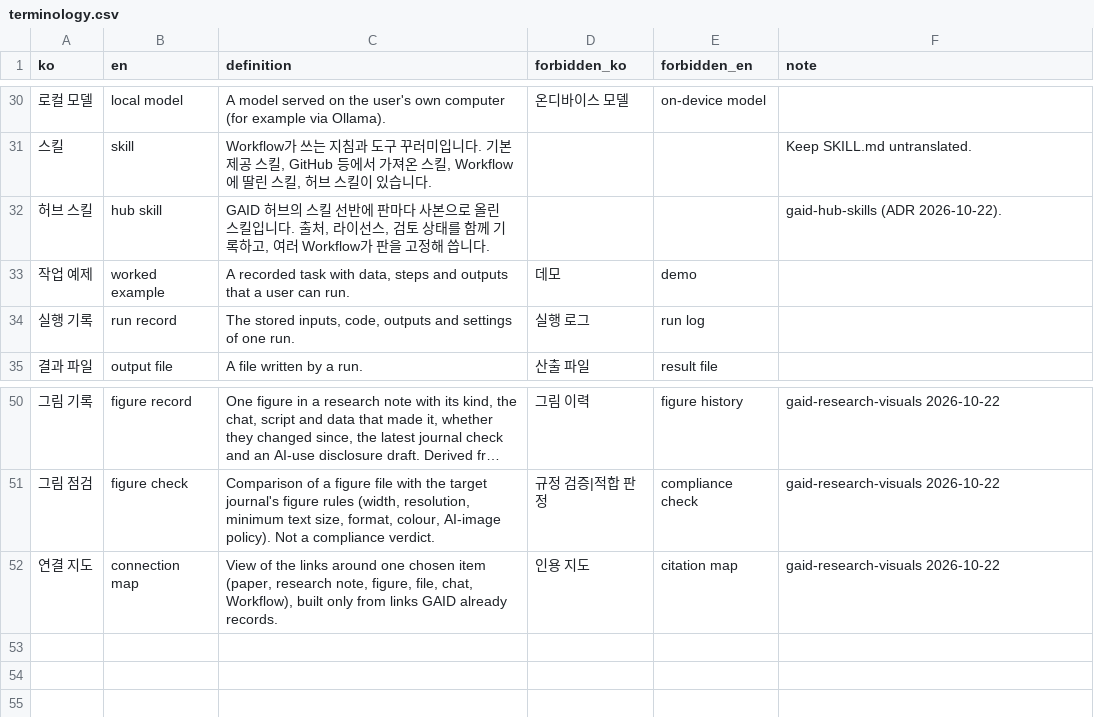
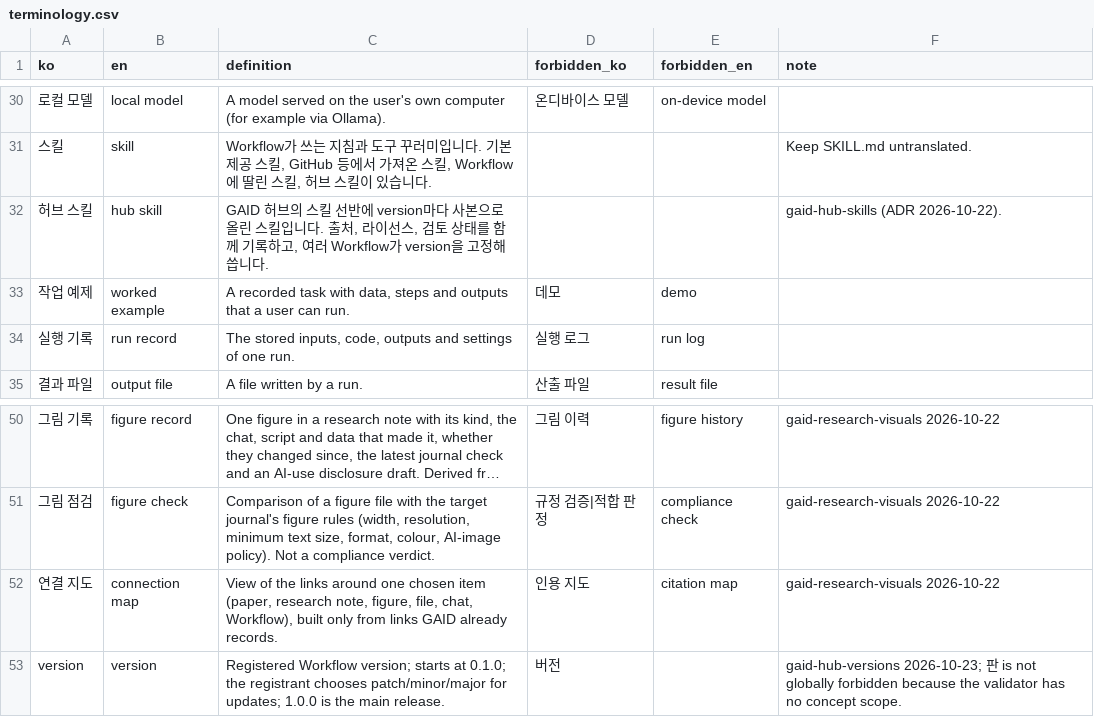
Before and after one commit to kigam-research/geoaidesk, a CSV file: geo/copy/terminology.csv, drawn as a sheet; only a part is shown, gaps mark what is left out; long unchanged cells end in …; the diff names each change by its address in the sheet, - before the commit and + after, or states it on an @@ line.

Commit message:
Add Workflow removal, restoration and version UI (checks pending)

```diff
--- a/geo/copy/terminology.csv
+++ b/geo/copy/terminology.csv
-C32 (definition): …선반에 판마다 사본으로 올린 스킬입니다. 출처, 라이선스, 검토 상태를 함께 기록하고, 여러 Workflow가 판을 고정…
+C32 (definition): …선반에 version마다 사본으로 올린 스킬입니다. 출처, 라이선스, 검토 상태를 함께 기록하고, 여러 Workflow가 version을 고정…
+row 53: version | version | Registered Workflow version; starts at 0.1.0; the registrant chooses patch/minor/major for updates; 1.0.0 is the main release. | 버전 |  | gaid-hub-versions 2026-10-23; 판 is not globally forbidden because the validator has no concept scope.
```
Also changed, not shown: 35 other files.
